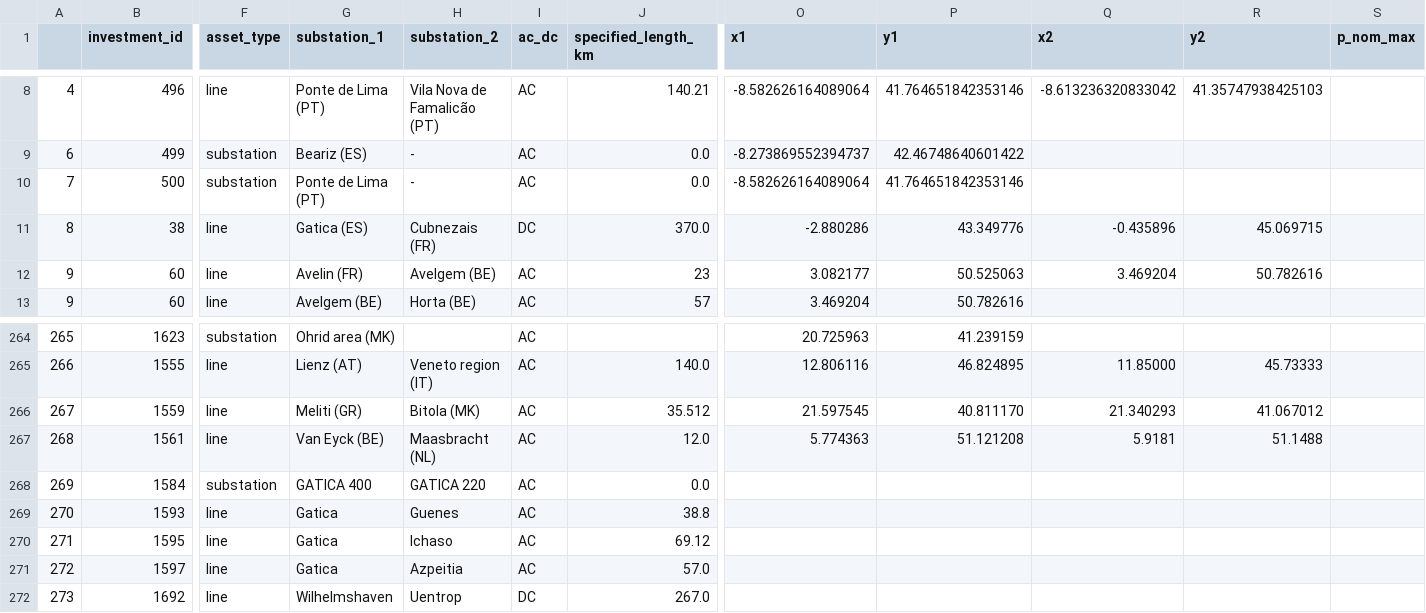
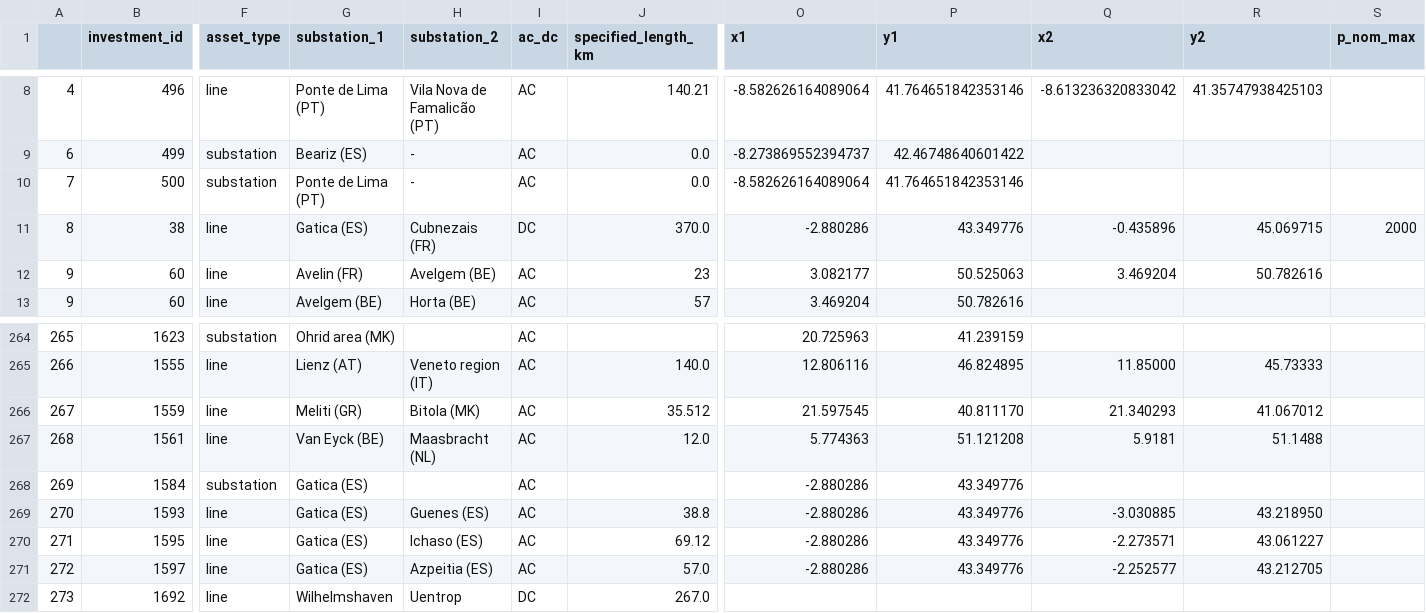
Before and after one commit to grecht/tyndp_to_pypsa, a CSV file: 2020/2020_curated.csv, drawn as a sheet; only a part is shown, gaps mark what is left out; the diff names each change by its address in the sheet, - before the commit and + after, or states it on an @@ line.

Commit message:
Add proj 378,379

```diff
--- a/2020/2020_curated.csv
+++ b/2020/2020_curated.csv
-S11 (p_nom_max): (empty)
+S11 (p_nom_max): 2000
-G268 (substation_1): GATICA 400
+G268 (substation_1): Gatica (ES)
-H268 (substation_2): GATICA 220
+H268 (substation_2): (empty)
-J268 (specified_length_km): 0.0
+J268 (specified_length_km): (empty)
-O268:O271 (x1): (empty)
+O268:O271 (x1): -2.880286
-P268:P271 (y1): (empty)
+P268:P271 (y1): 43.349776
-G269:G271 (substation_1): Gatica
+G269:G271 (substation_1): Gatica (ES)
-H269 (substation_2): Guenes
+H269 (substation_2): Guenes (ES)
-Q269 (x2): (empty)
+Q269 (x2): -3.030885
-R269 (y2): (empty)
+R269 (y2): 43.218950
-H270 (substation_2): Ichaso
+H270 (substation_2): Ichaso (ES)
-Q270 (x2): (empty)
+Q270 (x2): -2.273571
-R270 (y2): (empty)
+R270 (y2): 43.061227
-H271 (substation_2): Azpeitia
+H271 (substation_2): Azpeitia (ES)
-Q271 (x2): (empty)
+Q271 (x2): -2.252577
-R271 (y2): (empty)
+R271 (y2): 43.212705
```
